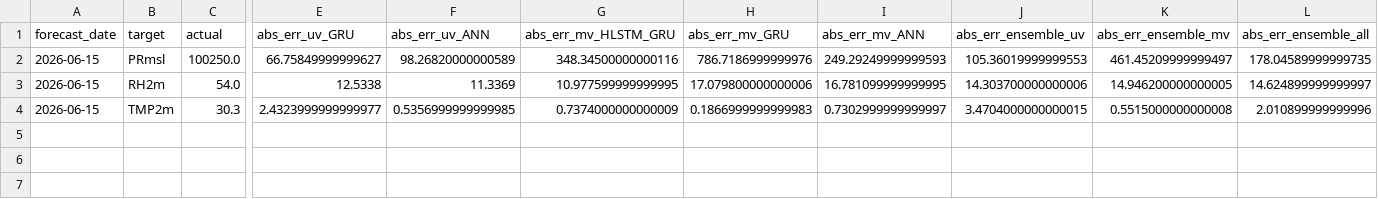
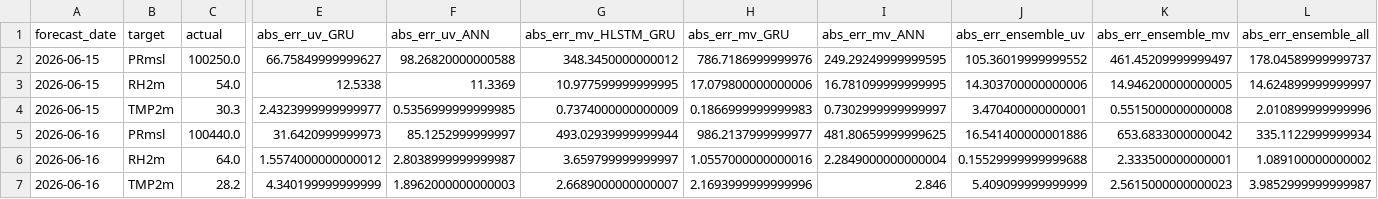
Before and after one commit to souravk03/openmeteo-live-forecast, a CSV file: data/om/Delhi/logs/accuracy_log.csv, drawn as a sheet; only a part is shown, gaps mark what is left out; rows hold the shown columns only; the diff names each change by its address in the sheet, - before the commit and + after, or states it on an @@ line.

Commit message:
[Delhi] accuracy_log.csv 2026-06-17

```diff
--- a/data/om/Delhi/logs/accuracy_log.csv
+++ b/data/om/Delhi/logs/accuracy_log.csv
-F2 (abs_err_uv_ANN): 98.26820000000589
+F2 (abs_err_uv_ANN): 98.26820000000588
-G2 (abs_err_mv_HLSTM_GRU): 348.34500000000116
+G2 (abs_err_mv_HLSTM_GRU): 348.3450000000012
-I2 (abs_err_mv_ANN): 249.29249999999593
+I2 (abs_err_mv_ANN): 249.29249999999595
-J2 (abs_err_ensemble_uv): 105.36019999999553
+J2 (abs_err_ensemble_uv): 105.36019999999552
-L2 (abs_err_ensemble_all): 178.04589999999735
+L2 (abs_err_ensemble_all): 178.04589999999737
-J4 (abs_err_ensemble_uv): 3.4704000000000015
+J4 (abs_err_ensemble_uv): 3.470400000000001
+row 5: 2026-06-16 | PRmsl | 100440.0 | 31.6420999999973 | 85.1252999999997 | 493.02939999999944 | 986.2137999999977 | 481.80659999999625 | 16.541400000001886 | 653.6833000000042 | 335.1122999999934
+row 6: 2026-06-16 | RH2m | 64.0 | 1.5574000000000012 | 2.8038999999999987 | 3.659799999999997 | 1.0557000000000016 | 2.2849000000000004 | 0.15529999999999688 | 2.333500000000001 | 1.089100000000002
+row 7: 2026-06-16 | TMP2m | 28.2 | 4.340199999999999 | 1.8962000000000003 | 2.6689000000000007 | 2.1693999999999996 | 2.846 | 5.409099999999999 | 2.5615000000000023 | 3.9852999999999987
```
